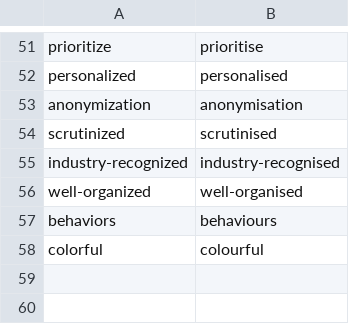
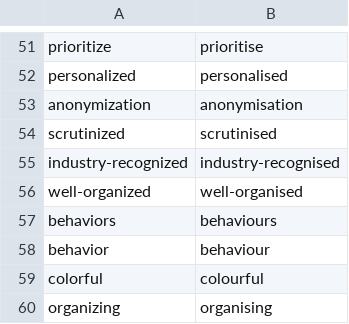
Before and after one commit to jackkimmins/English-Spelling-Converter, a CSV file: wordMappings.csv, drawn as a sheet; only a part is shown, gaps mark what is left out.

Commit message:
Update wordMappings.csv

```diff
--- a/wordMappings.csv
+++ b/wordMappings.csv
@@ -57,2 +57,4 @@ well-organized,well-organised
 behaviors,behaviours
+behavior,behaviour
 colorful,colourful
+organizing,organising
```
